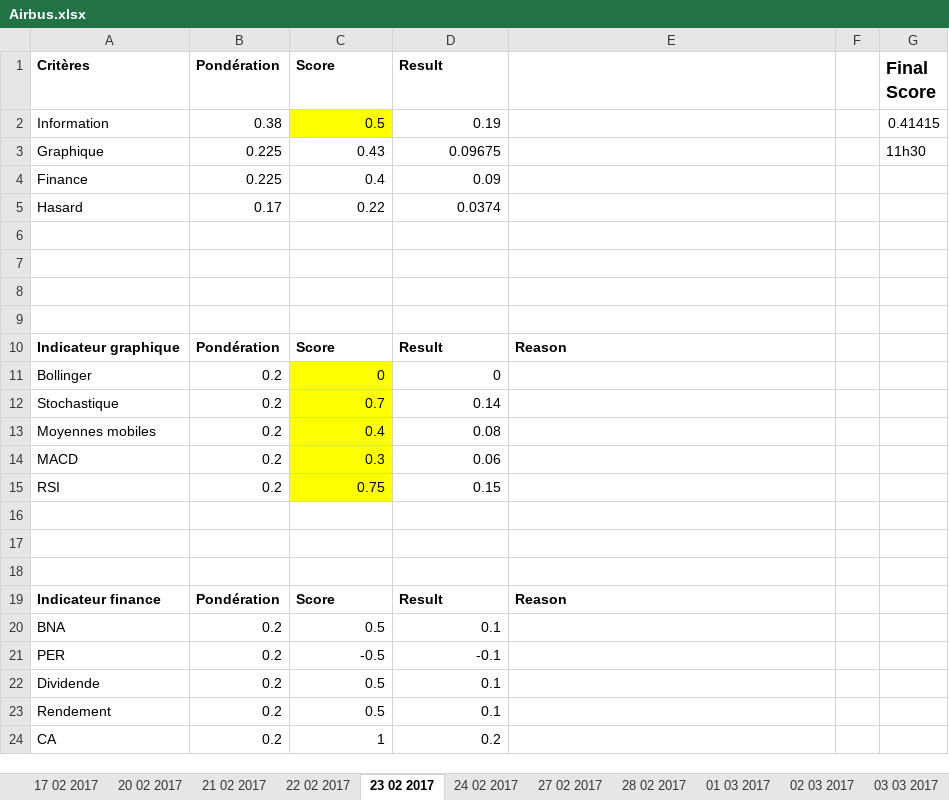
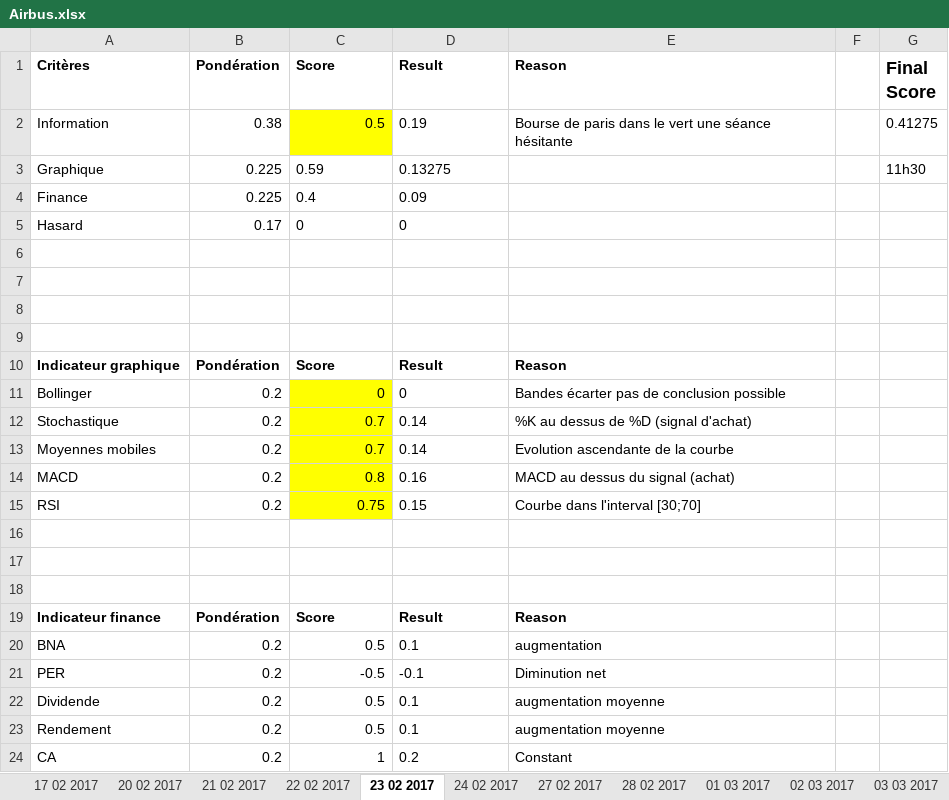
Before and after one commit to NathanKun/StockChooser, an Excel workbook: data/Airbus.xlsx, sheet 23 02 2017, drawn as a sheet; values as stored, in another font and other column widths than the file's, no borders; charts and pictures not drawn; the diff names each change by its address in the sheet, - before the commit and + after, or states it on an @@ line.

Commit message:
Updated reasons for airbus

```diff
--- a/data/Airbus.xlsx (sheet 23 02 2017)
+++ b/data/Airbus.xlsx (sheet 23 02 2017)
-E1: (empty)
+E1: Reason
-D2 alignment: right
+D2 alignment: left
-E2 (Reason): (empty)
+E2 (Reason): Bourse de paris dans le vert une séance hésitante
-G2 (Final Score): 0.41415
+G2 (Final Score): 0.41275
-C3 (Score): 0.43
+C3 (Score): 0.59
-D3 (Result): 0.09675
+D3 (Result): 0.13275
-C4:D4 alignment: right
+C4:D4 alignment: left
-C5 (Score): 0.22
+C5 (Score): 0
-D5 (Result): 0.0374
+D5 (Result): 0
-D11:D12 alignment: right
+D11:D12 alignment: left
-E11 (Reason): (empty)
+E11 (Reason): Bandes écarter pas de conclusion possible
-E12 (Reason): (empty)
+E12 (Reason): %K au dessus de %D (signal d'achat)
-C13 (Score): 0.4
+C13 (Score): 0.7
-D13 (Result): 0.08
+D13 (Result): 0.14
-E13 (Reason): (empty)
+E13 (Reason): Evolution ascendante de la courbe
-C14 (Score): 0.3
+C14 (Score): 0.8
-D14 (Result): 0.06
+D14 (Result): 0.16
-E14 (Reason): (empty)
+E14 (Reason): MACD au dessus du signal (achat)
-D15 alignment: right
+D15 alignment: left
-E15 (Reason): (empty)
+E15 (Reason): Courbe dans l'interval [30;70]
-D20:D24 alignment: right
+D20:D24 alignment: left
-E20 (Reason): (empty)
+E20 (Reason): augmentation
-E21 (Reason): (empty)
+E21 (Reason): Diminution net
-E22:E23 (Reason): (empty)
+E22:E23 (Reason): augmentation moyenne
-E24 (Reason): (empty)
+E24 (Reason): Constant
```
Also changed, not shown: sheet 02 03 2017, sheet 03 03 2017, sheet 01 03 2017, sheet 24 02 2017, sheet 22 02 2017, sheet 27 02 2017, 7 more sheets, charts or pictures.
